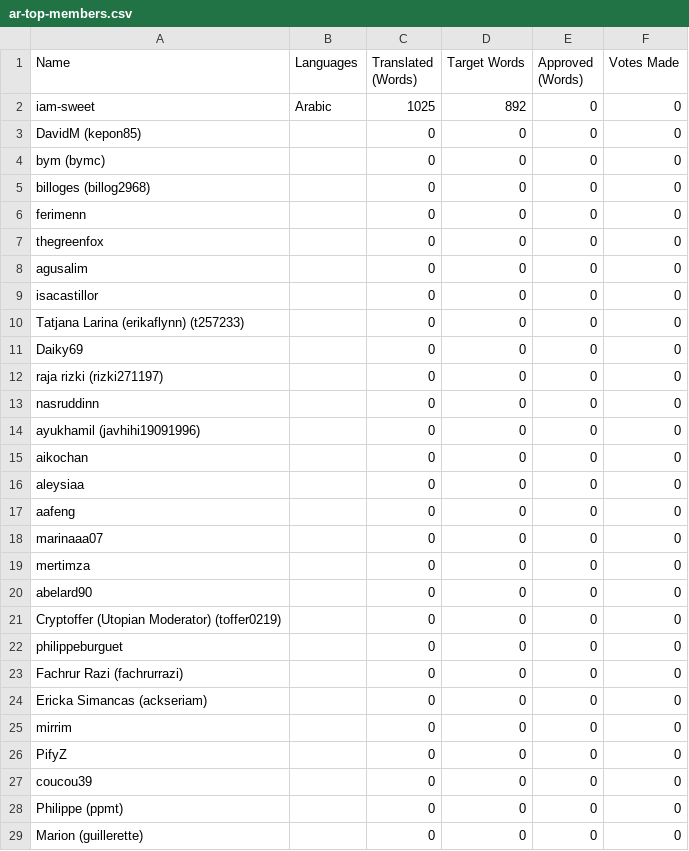
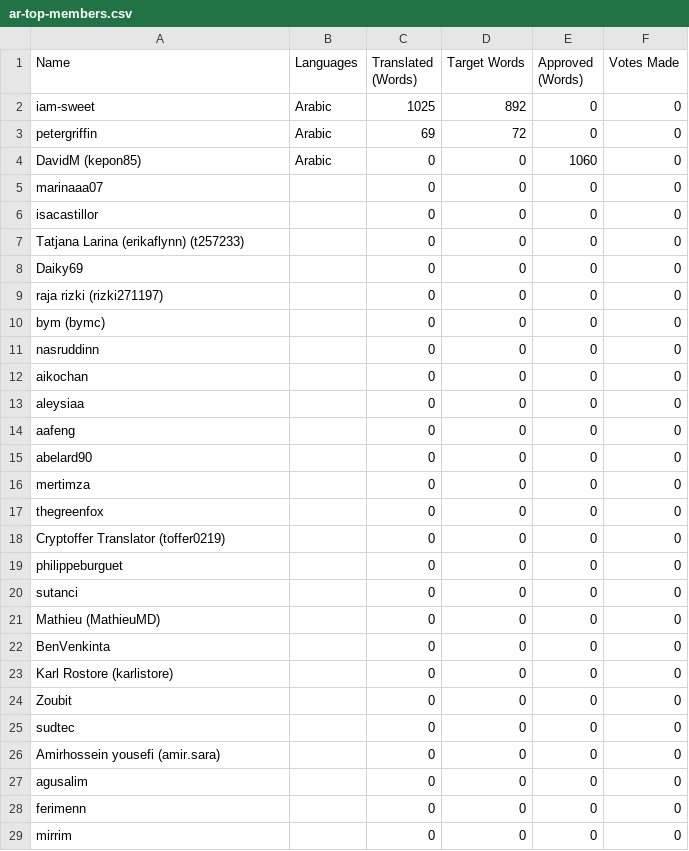
Before and after one commit to Vman45/CalcPvAutonome, a CSV file: lang/ar/ar-top-members.csv, drawn as a sheet; only a part is shown; the shorter side is filled out with more unchanged rows; the diff covers the shown part only.

```diff
--- a/lang/ar/ar-top-members.csv
+++ b/lang/ar/ar-top-members.csv
@@ -2,8 +2,5 @@ Name,Languages,"Translated (Words)","Target Words","Approved (Words)","Votes Mad
 iam-sweet,Arabic,1025,892,0,0
-"DavidM (kepon85)",,0,0,0,0
-"bym (bymc)",,0,0,0,0
-"billoges (billog2968)",,0,0,0,0
-ferimenn,,0,0,0,0
-thegreenfox,,0,0,0,0
-agusalim,,0,0,0,0
+petergriffin,Arabic,69,72,0,0
+"DavidM (kepon85)",Arabic,0,0,1060,0
+marinaaa07,,0,0,0,0
 isacastillor,,0,0,0,0
@@ -12,4 +9,4 @@ Daiky69,,0,0,0,0
 "raja rizki (rizki271197)",,0,0,0,0
+"bym (bymc)",,0,0,0,0
 nasruddinn,,0,0,0,0
-"ayukhamil (javhihi19091996)",,0,0,0,0
 aikochan,,0,0,0,0
@@ -17,10 +14,16 @@ aleysiaa,,0,0,0,0
 aafeng,,0,0,0,0
-marinaaa07,,0,0,0,0
+abelard90,,0,0,0,0
 mertimza,,0,0,0,0
-abelard90,,0,0,0,0
-"Cryptoffer (Utopian Moderator) (toffer0219)",,0,0,0,0
+thegreenfox,,0,0,0,0
+"Cryptoffer Translator  (toffer0219)",,0,0,0,0
 philippeburguet,,0,0,0,0
-"Fachrur Razi (fachrurrazi)",,0,0,0,0
-"Ericka Simancas (ackseriam)",,0,0,0,0
+sutanci,,0,0,0,0
+"Mathieu (MathieuMD)",,0,0,0,0
+BenVenkinta,,0,0,0,0
+"Karl Rostore (karlistore)",,0,0,0,0
+Zoubit,,0,0,0,0
+sudtec,,0,0,0,0
+"Amirhossein yousefi (amir.sara)",,0,0,0,0
+agusalim,,0,0,0,0
+ferimenn,,0,0,0,0
 mirrim,,0,0,0,0
-PifyZ,,0,0,0,0
```
Also changed, not shown: 2 added rows, 2 moved rows and 2 edited cells elsewhere in this file, lang/af/af-top-members.csv, lang/ja/ja-top-members.csv, 26 other files.
